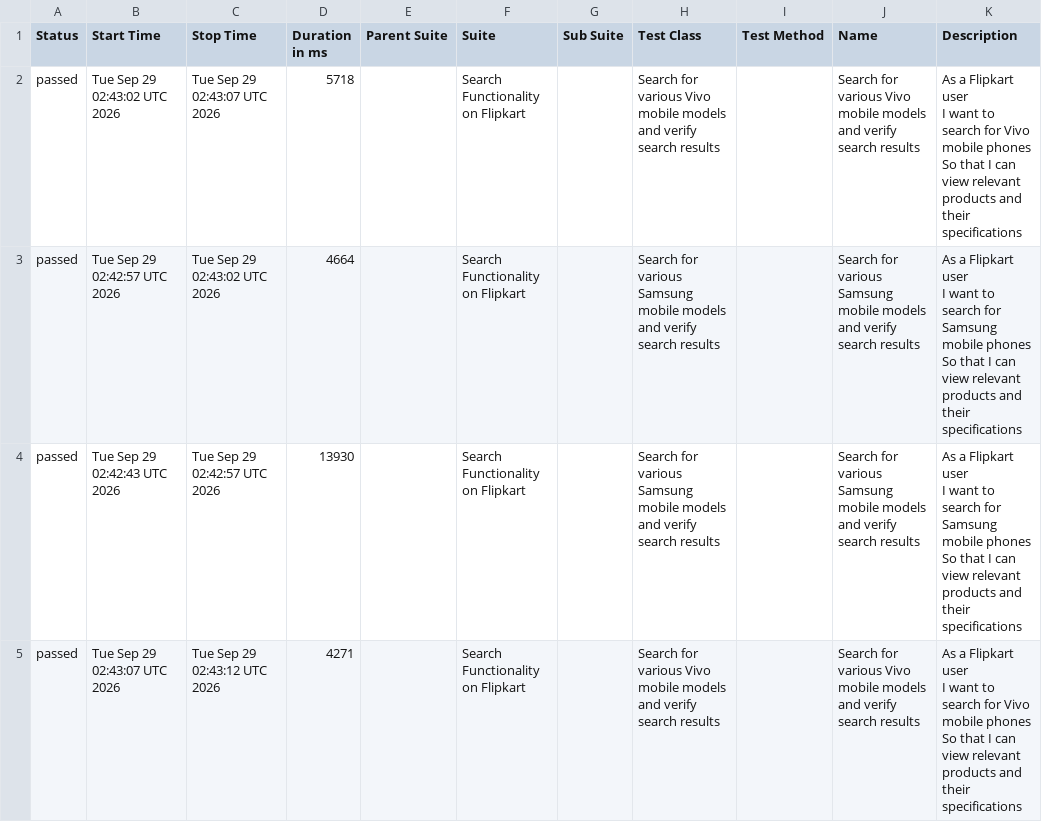
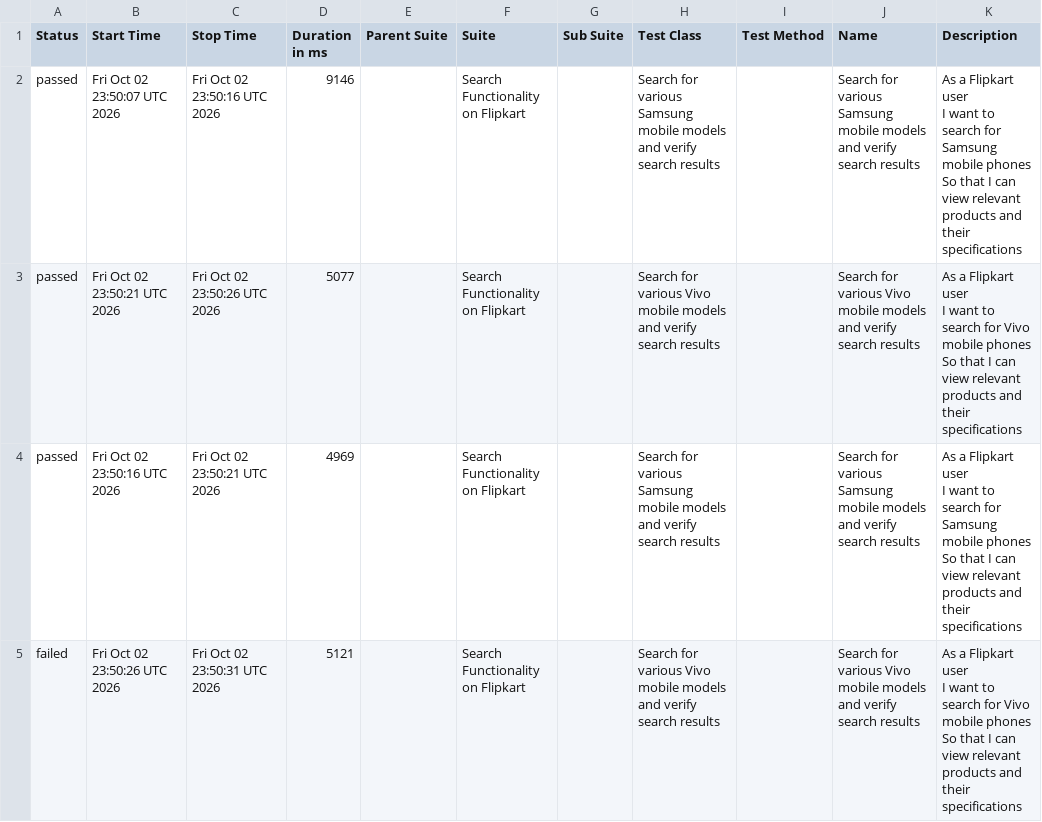
Before and after one commit to sanjeetkumar1986/TestAutomationUI-Flipkart, a CSV file: data/suites.csv, drawn as a sheet.

```diff
--- a/data/suites.csv
+++ b/data/suites.csv
@@ -1,13 +1,13 @@
 "Status","Start Time","Stop Time","Duration in ms","Parent Suite","Suite","Sub Suite","Test Class","Test Method","Name","Description"
-"passed","Tue Sep 29 02:43:02 UTC 2026","Tue Sep 29 02:43:07 UTC 2026","5718","","Search Functionality on Flipkart","","Search for various Vivo mobile models and verify search results","","Search for various Vivo mobile models and verify search results","  As a Flipkart user
-  I want to search for Vivo mobile phones
-  So that I can view relevant products and their specifications"
-"passed","Tue Sep 29 02:42:57 UTC 2026","Tue Sep 29 02:43:02 UTC 2026","4664","","Search Functionality on Flipkart","","Search for various Samsung mobile models and verify search results","","Search for various Samsung mobile models and verify search results","  As a Flipkart user
-  I want to search for Samsung mobile phones
-  So that I can view relevant products and their specifications"
-"passed","Tue Sep 29 02:42:43 UTC 2026","Tue Sep 29 02:42:57 UTC 2026","13930","","Search Functionality on Flipkart","","Search for various Samsung mobile models and verify search results","","Search for various Samsung mobile models and verify search results","  As a Flipkart user
-  I want to search for Samsung mobile phones
-  So that I can view relevant products and their specifications"
-"passed","Tue Sep 29 02:43:07 UTC 2026","Tue Sep 29 02:43:12 UTC 2026","4271","","Search Functionality on Flipkart","","Search for various Vivo mobile models and verify search results","","Search for various Vivo mobile models and verify search results","  As a Flipkart user
-  I want to search for Vivo mobile phones
-  So that I can view relevant products and their specifications"
+"passed","Fri Oct 02 23:50:07 UTC 2026","Fri Oct 02 23:50:16 UTC 2026","9146","","Search Functionality on Flipkart","","Search for various Samsung mobile models and verify search results","","Search for various Samsung mobile models and verify search results","  As a Flipkart user
+  I want to search for Samsung mobile phones
+  So that I can view relevant products and their specifications"
+"passed","Fri Oct 02 23:50:21 UTC 2026","Fri Oct 02 23:50:26 UTC 2026","5077","","Search Functionality on Flipkart","","Search for various Vivo mobile models and verify search results","","Search for various Vivo mobile models and verify search results","  As a Flipkart user
+  I want to search for Vivo mobile phones
+  So that I can view relevant products and their specifications"
+"passed","Fri Oct 02 23:50:16 UTC 2026","Fri Oct 02 23:50:21 UTC 2026","4969","","Search Functionality on Flipkart","","Search for various Samsung mobile models and verify search results","","Search for various Samsung mobile models and verify search results","  As a Flipkart user
+  I want to search for Samsung mobile phones
+  So that I can view relevant products and their specifications"
+"failed","Fri Oct 02 23:50:26 UTC 2026","Fri Oct 02 23:50:31 UTC 2026","5121","","Search Functionality on Flipkart","","Search for various Vivo mobile models and verify search results","","Search for various Vivo mobile models and verify search results","  As a Flipkart user
+  I want to search for Vivo mobile phones
+  So that I can view relevant products and their specifications"
```
Also changed, not shown: data/behaviors.csv, 32 other files.
